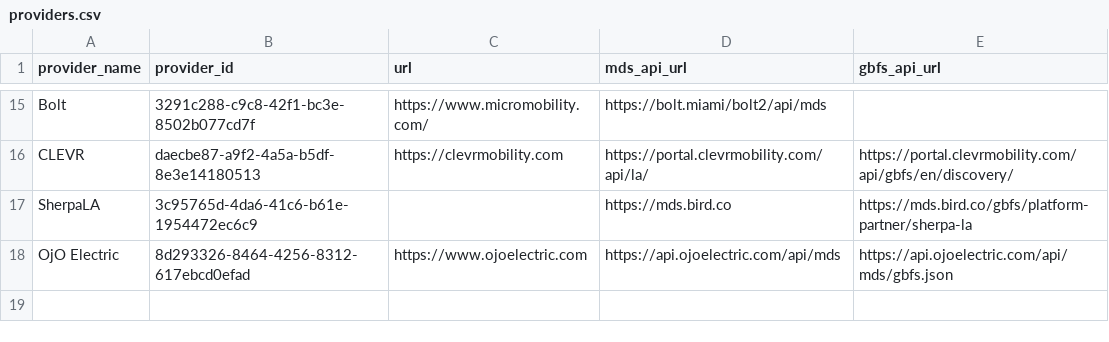
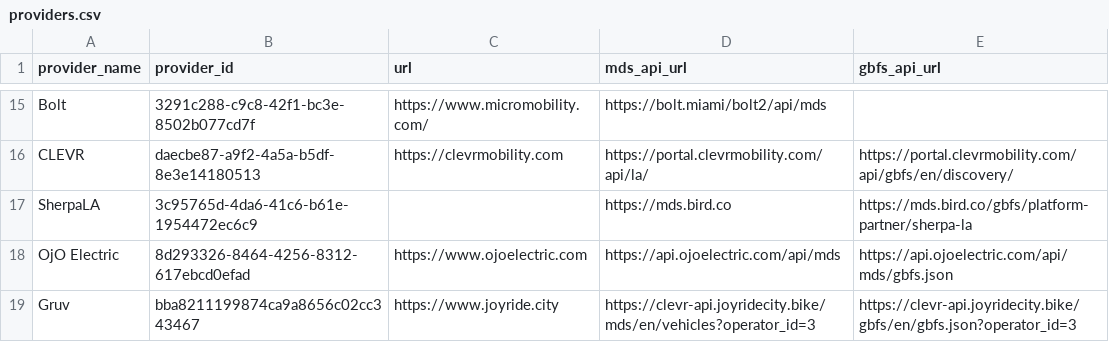
Before and after one commit to openmobilityfoundation/mobility-data-specification, a CSV file: providers.csv, drawn as a sheet; only a part is shown, gaps mark what is left out; the diff names each change by its address in the sheet, - before the commit and + after, or states it on an @@ line.

Commit message:
Add provider Gruv

```diff
--- a/providers.csv
+++ b/providers.csv
+row 19: Gruv | bba8211199874ca9a8656c02cc343467 | https://www.joyride.city | https://clevr-api.joyridecity.bike/mds/en/vehicles?operator_id=3 | https://clevr-api.joyridecity.bike/gbfs/en/gbfs.json?operator_id=3
```
